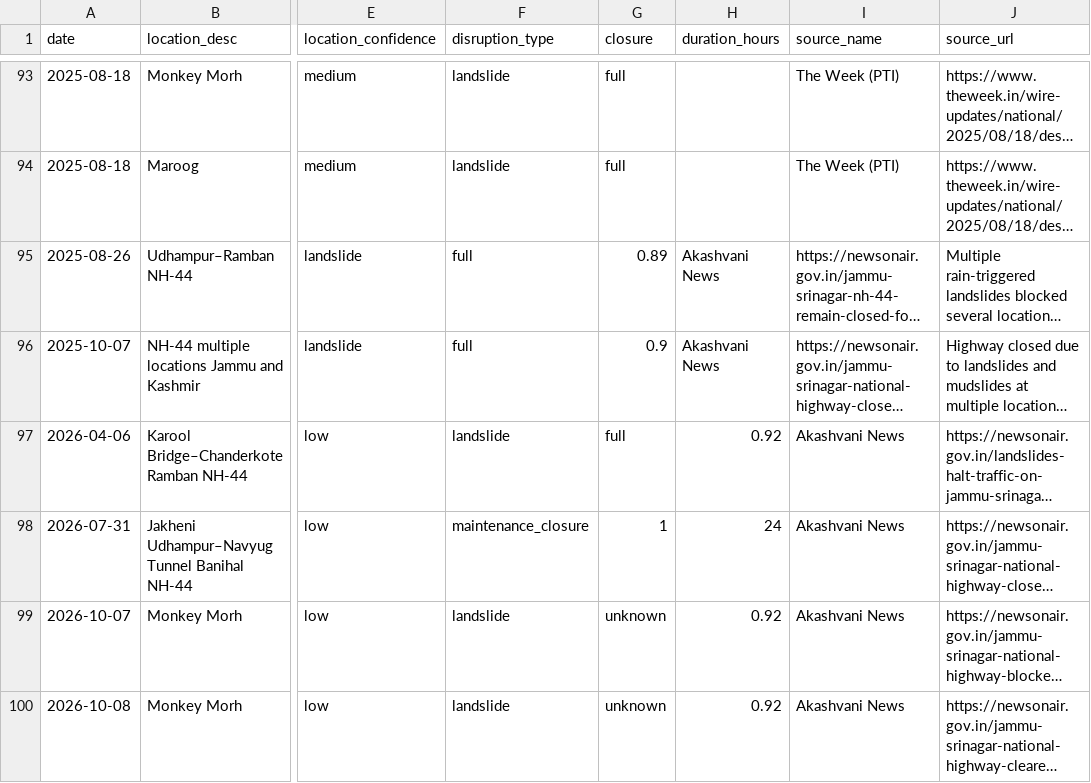
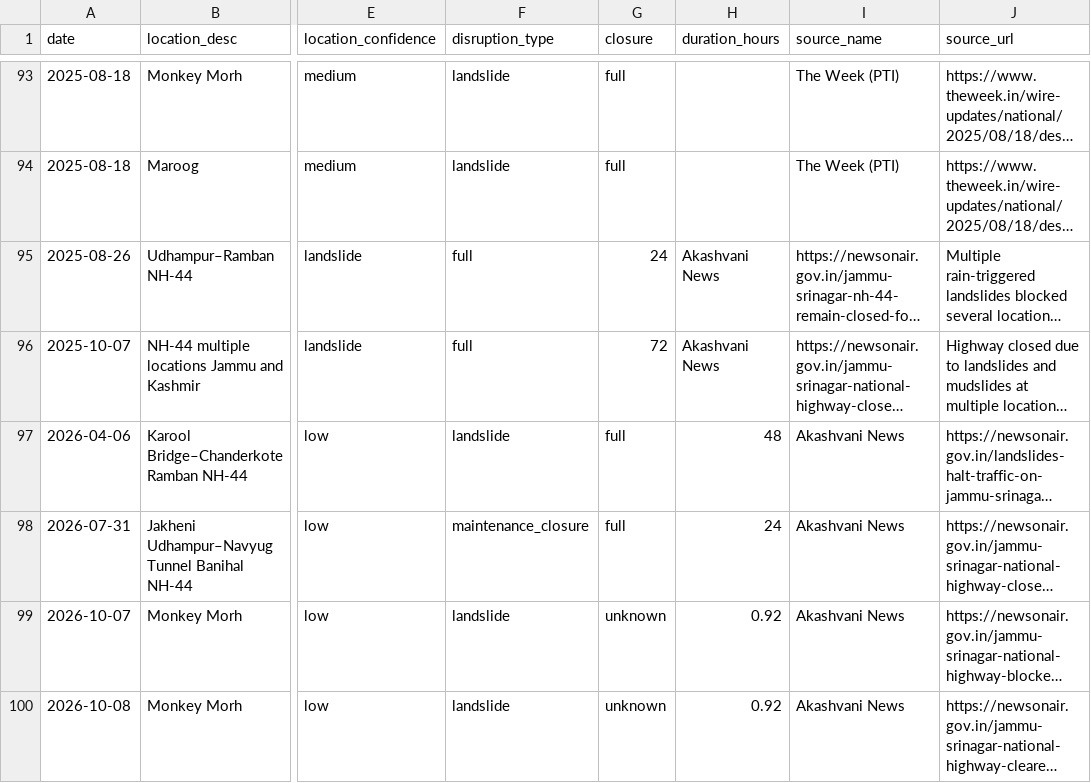
Before and after one commit to kourharshdeep/RouteWise, a CSV file: data/disruption_log_snapped.csv, drawn as a sheet; only a part is shown, gaps mark what is left out; long unchanged cells end in …; the diff names each change by its address in the sheet, - before the commit and + after, or states it on an @@ line.

```diff
--- a/data/disruption_log_snapped.csv
+++ b/data/disruption_log_snapped.csv
-G95 (closure): 0.89
+G95 (closure): 24
-G96 (closure): 0.9
+G96 (closure): 72
-H97 (duration_hours): 0.92
+H97 (duration_hours): 48
-G98 (closure): 1
+G98 (closure): full
```
Also changed, not shown: data/disruption_log.csv, 16 other files.
